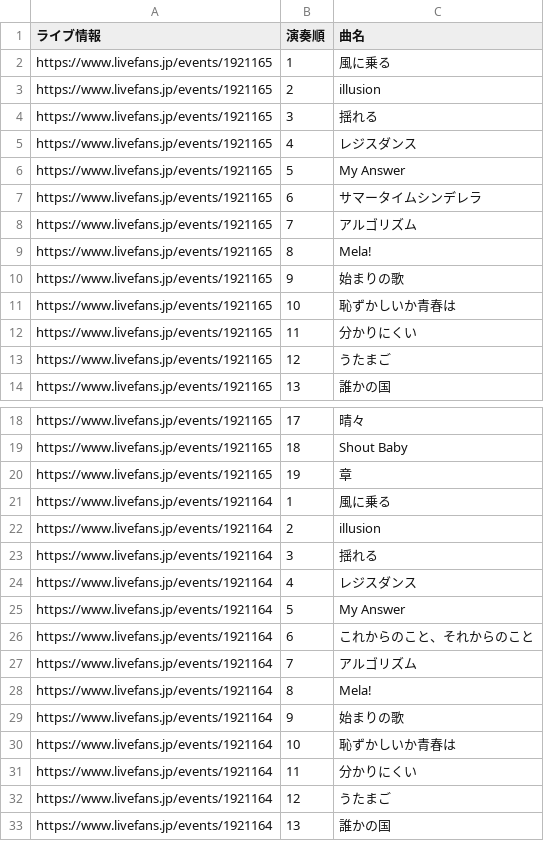
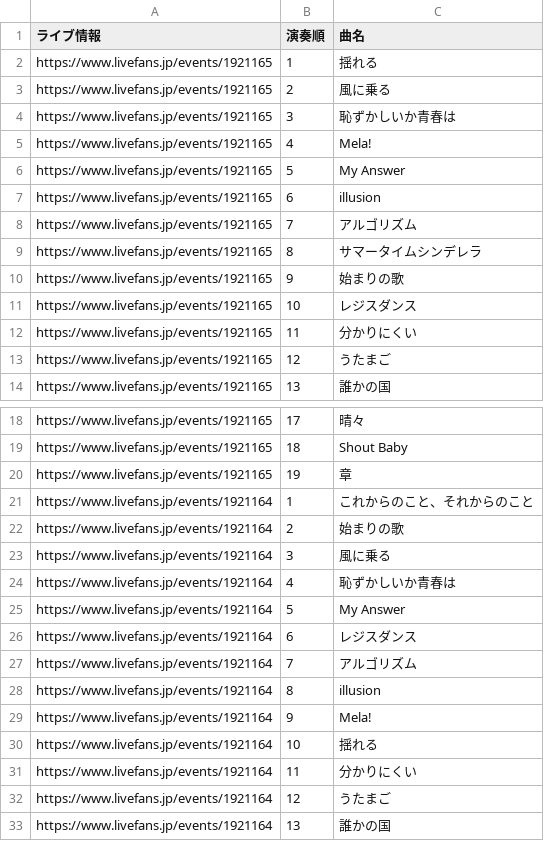
Before and after one commit to Kanato-M/ryokushaka-app, a CSV file: data/Setlists.csv, drawn as a sheet; only a part is shown, gaps mark what is left out.

```diff
--- a/data/Setlists.csv
+++ b/data/Setlists.csv
@@ -1,12 +1,12 @@
 ライブ情報,演奏順,曲名
-https://www.livefans.jp/events/1921165,1,風に乗る
-https://www.livefans.jp/events/1921165,2,illusion
-https://www.livefans.jp/events/1921165,3,揺れる
-https://www.livefans.jp/events/1921165,4,レジスダンス
+https://www.livefans.jp/events/1921165,1,揺れる
+https://www.livefans.jp/events/1921165,2,風に乗る
+https://www.livefans.jp/events/1921165,3,恥ずかしいか青春は
+https://www.livefans.jp/events/1921165,4,Mela!
 https://www.livefans.jp/events/1921165,5,My Answer
-https://www.livefans.jp/events/1921165,6,サマータイムシンデレラ
+https://www.livefans.jp/events/1921165,6,illusion
 https://www.livefans.jp/events/1921165,7,アルゴリズム
-https://www.livefans.jp/events/1921165,8,Mela!
+https://www.livefans.jp/events/1921165,8,サマータイムシンデレラ
 https://www.livefans.jp/events/1921165,9,始まりの歌
-https://www.livefans.jp/events/1921165,10,恥ずかしいか青春は
+https://www.livefans.jp/events/1921165,10,レジスダンス
 https://www.livefans.jp/events/1921165,11,分かりにくい
@@ -20,12 +20,12 @@ https://www.livefans.jp/events/1921165,18,Shout Baby
 https://www.livefans.jp/events/1921165,19,章
-https://www.livefans.jp/events/1921164,1,風に乗る
-https://www.livefans.jp/events/1921164,2,illusion
-https://www.livefans.jp/events/1921164,3,揺れる
-https://www.livefans.jp/events/1921164,4,レジスダンス
+https://www.livefans.jp/events/1921164,1,これからのこと、それからのこと
+https://www.livefans.jp/events/1921164,2,始まりの歌
+https://www.livefans.jp/events/1921164,3,風に乗る
+https://www.livefans.jp/events/1921164,4,恥ずかしいか青春は
 https://www.livefans.jp/events/1921164,5,My Answer
-https://www.livefans.jp/events/1921164,6,これからのこと、それからのこと
+https://www.livefans.jp/events/1921164,6,レジスダンス
 https://www.livefans.jp/events/1921164,7,アルゴリズム
-https://www.livefans.jp/events/1921164,8,Mela!
-https://www.livefans.jp/events/1921164,9,始まりの歌
-https://www.livefans.jp/events/1921164,10,恥ずかしいか青春は
+https://www.livefans.jp/events/1921164,8,illusion
+https://www.livefans.jp/events/1921164,9,Mela!
+https://www.livefans.jp/events/1921164,10,揺れる
 https://www.livefans.jp/events/1921164,11,分かりにくい
```
